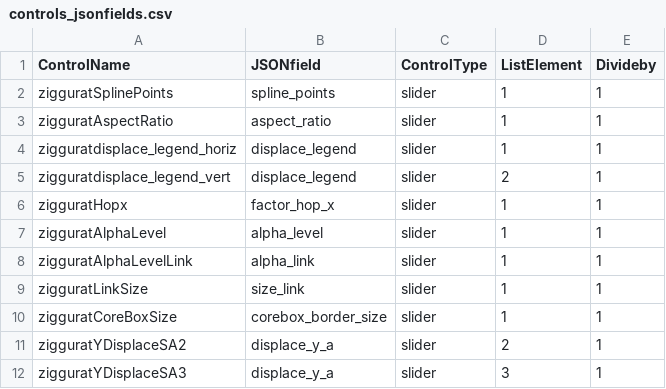
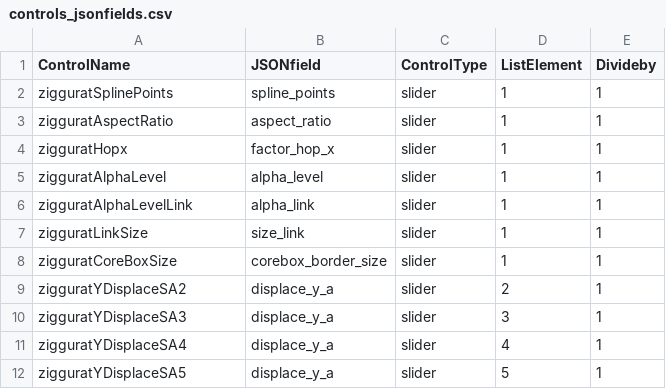
Before and after one commit to jgalgarra/bipartgraph, a CSV file: resources/controls_jsonfields.csv, drawn as a sheet; only a part is shown; the shorter side is filled out with more unchanged rows.

```diff
--- a/resources/controls_jsonfields.csv
+++ b/resources/controls_jsonfields.csv
@@ -3,4 +3,2 @@ zigguratSplinePoints;spline_points;slider;1;1
 zigguratAspectRatio;aspect_ratio;slider;1;1
-zigguratdisplace_legend_horiz;displace_legend;slider;1;1
-zigguratdisplace_legend_vert;displace_legend;slider;2;1
 zigguratHopx;factor_hop_x;slider;1;1
```
Also changed, not shown: conf/datossafefiles.csv, resources/strings.csv, 7 other files.
